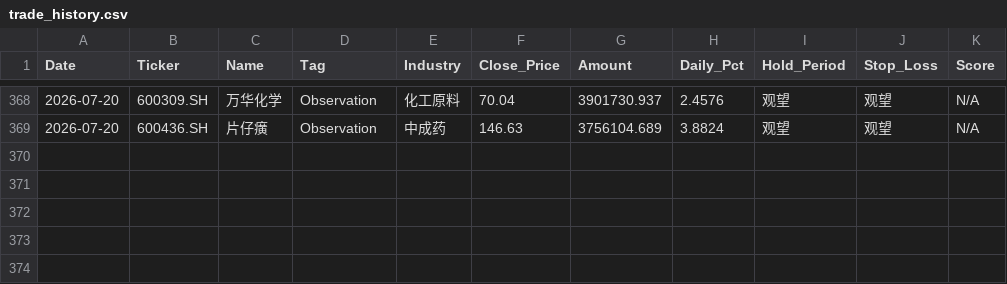
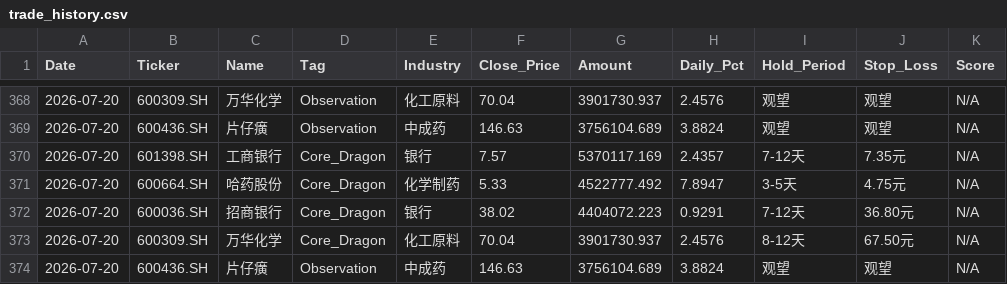
Before and after one commit to wijouyang-lab/a, a CSV file: trade_history.csv, drawn as a sheet; only a part is shown, gaps mark what is left out.

```diff
--- a/trade_history.csv
+++ b/trade_history.csv
@@ -369 +369,6 @@ Date,Ticker,Name,Tag,Industry,Close_Price,Amount,Daily_Pct,Hold_Period,Stop_Loss
 2026-07-20,600436.SH,片仔癀,Observation,中成药,146.63,3756104.689,3.8824,观望,观望,N/A
+2026-07-20,601398.SH,工商银行,Core_Dragon,银行,7.57,5370117.169,2.4357,7-12天,7.35元,N/A
+2026-07-20,600664.SH,哈药股份,Core_Dragon,化学制药,5.33,4522777.492,7.8947,3-5天,4.75元,N/A
+2026-07-20,600036.SH,招商银行,Core_Dragon,银行,38.02,4404072.223,0.9291,7-12天,36.80元,N/A
+2026-07-20,600309.SH,万华化学,Core_Dragon,化工原料,70.04,3901730.937,2.4576,8-12天,67.50元,N/A
+2026-07-20,600436.SH,片仔癀,Observation,中成药,146.63,3756104.689,3.8824,观望,观望,N/A
```
Also changed, not shown: 2 other files.
